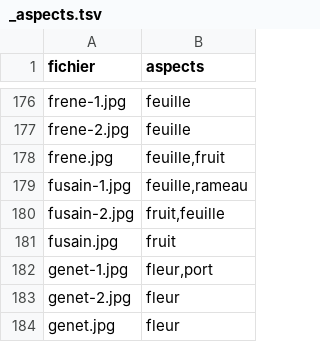
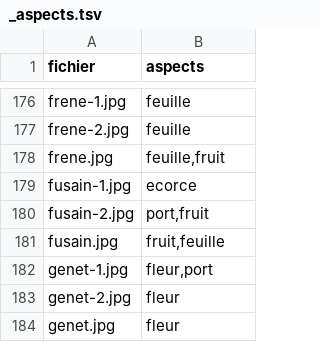
Before and after one commit to iribarnesy/atlas-especes, a TSV file: img/quiz-extra/_aspects.tsv, drawn as a sheet; only a part is shown, gaps mark what is left out.

```diff
--- a/img/quiz-extra/_aspects.tsv
+++ b/img/quiz-extra/_aspects.tsv
@@ -178,5 +178,5 @@ frene-2.jpg	feuille
 frene.jpg	feuille,fruit
-fusain-1.jpg	feuille,rameau
-fusain-2.jpg	fruit,feuille
-fusain.jpg	fruit
+fusain-1.jpg	ecorce
+fusain-2.jpg	port,fruit
+fusain.jpg	fruit,feuille
 genet-1.jpg	fleur,port
```
Also changed, not shown: img/CREDITS.tsv, 4 other files.
